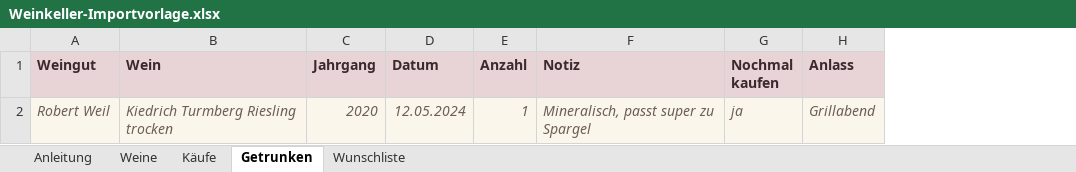
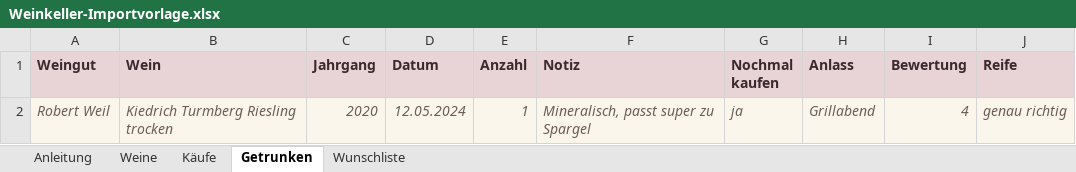
Before and after one commit to NickSta28/Wine-Database, an Excel workbook: vorlage/Weinkeller-Importvorlage.xlsx, sheet Getrunken, drawn as a sheet; values as stored, in another font and other column widths than the file's, no borders; the diff names each change by its address in the sheet, - before the commit and + after, or states it on an @@ line.

```diff
--- a/vorlage/Weinkeller-Importvorlage.xlsx (sheet Getrunken)
+++ b/vorlage/Weinkeller-Importvorlage.xlsx (sheet Getrunken)
+column I (Bewertung), row 2: 4
+column J (Reife), row 2: genau richtig
```
Also changed, not shown: sheet Anleitung, 8 other files.
